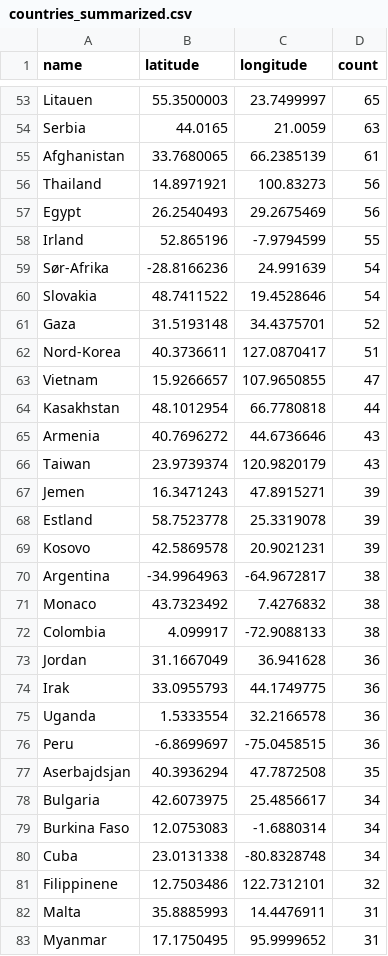
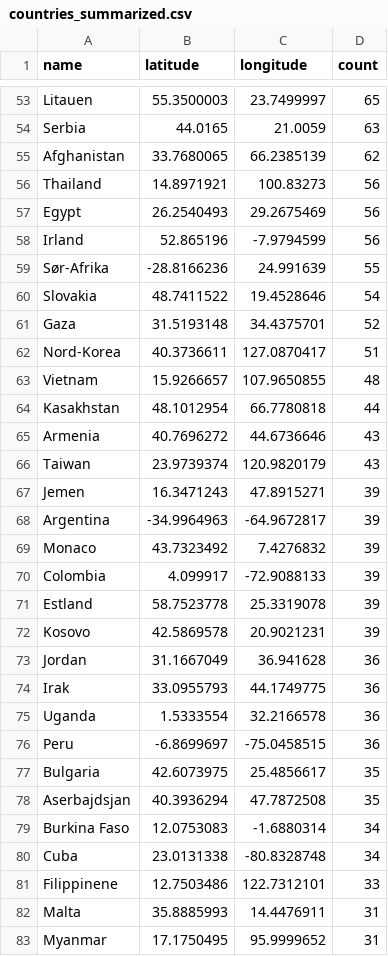
Before and after one commit to EllingOftedal/GIS-Blog, a CSV file: scripts/nrk/global/results/countries_summarized.csv, drawn as a sheet; only a part is shown, gaps mark what is left out; the diff covers the shown part only.

```diff
--- a/scripts/nrk/global/results/countries_summarized.csv
+++ b/scripts/nrk/global/results/countries_summarized.csv
@@ -54,7 +54,7 @@ Litauen,55.3500003,23.7499997,65
 Serbia,44.0165,21.0059,63
-Afghanistan,33.7680065,66.2385139,61
+Afghanistan,33.7680065,66.2385139,62
 Thailand,14.8971921,100.83273,56
 Egypt,26.2540493,29.2675469,56
-Irland,52.865196,-7.9794599,55
-Sør-Afrika,-28.8166236,24.991639,54
+Irland,52.865196,-7.9794599,56
+Sør-Afrika,-28.8166236,24.991639,55
 Slovakia,48.7411522,19.4528646,54
@@ -62,3 +62,3 @@ Gaza,31.5193148,34.4375701,52
 Nord-Korea,40.3736611,127.0870417,51
-Vietnam,15.9266657,107.9650855,47
+Vietnam,15.9266657,107.9650855,48
 Kasakhstan,48.1012954,66.7780818,44
@@ -67,7 +67,7 @@ Taiwan,23.9739374,120.9820179,43
 Jemen,16.3471243,47.8915271,39
+Argentina,-34.9964963,-64.9672817,39
+Monaco,43.7323492,7.4276832,39
+Colombia,4.099917,-72.9088133,39
 Estland,58.7523778,25.3319078,39
 Kosovo,42.5869578,20.9021231,39
-Argentina,-34.9964963,-64.9672817,38
-Monaco,43.7323492,7.4276832,38
-Colombia,4.099917,-72.9088133,38
 Jordan,31.1667049,36.941628,36
@@ -76,7 +76,7 @@ Uganda,1.5333554,32.2166578,36
 Peru,-6.8699697,-75.0458515,36
+Bulgaria,42.6073975,25.4856617,35
 Aserbajdsjan,40.3936294,47.7872508,35
-Bulgaria,42.6073975,25.4856617,34
 Burkina Faso,12.0753083,-1.6880314,34
 Cuba,23.0131338,-80.8328748,34
-Filippinene,12.7503486,122.7312101,32
+Filippinene,12.7503486,122.7312101,33
 Malta,35.8885993,14.4476911,31
```
Also changed, not shown: 15 added rows, 15 removed rows and 26 edited cells elsewhere in this file, scripts/nrk/inland/results/innland_summarized.csv.
